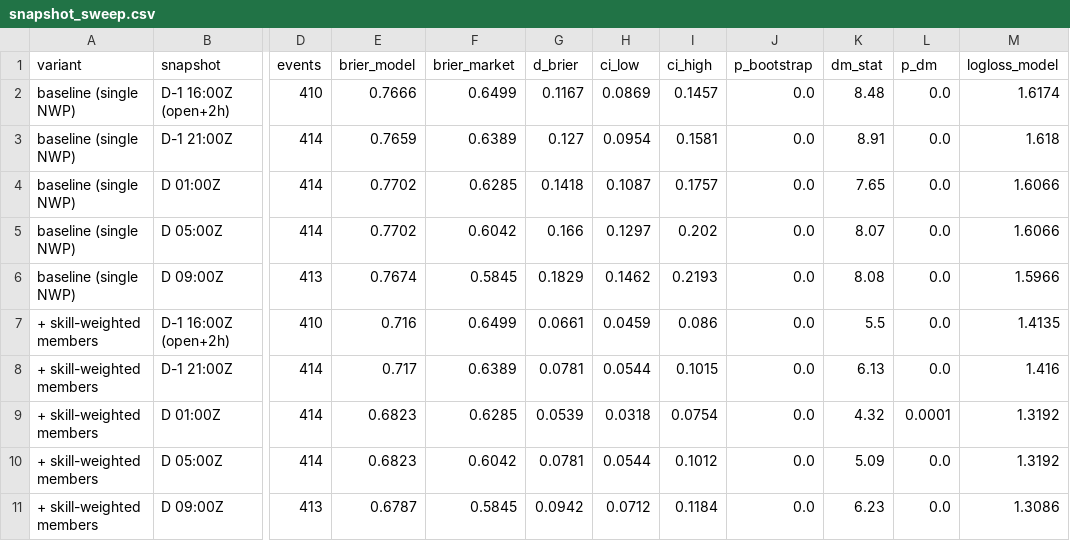
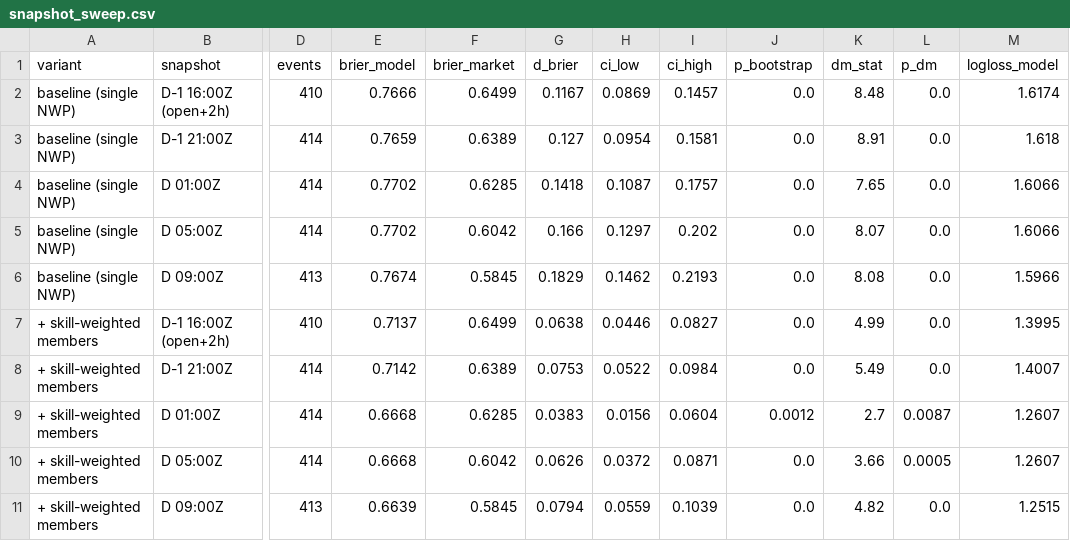
Before and after one commit to JonahXA/predictedge, a CSV file: reports/snapshot_sweep.csv, drawn as a sheet; only a part is shown, gaps mark what is left out; the diff names each change by its address in the sheet, - before the commit and + after, or states it on an @@ line.

```diff
--- a/reports/snapshot_sweep.csv
+++ b/reports/snapshot_sweep.csv
-E7 (brier_model): 0.716
+E7 (brier_model): 0.7137
-G7 (d_brier): 0.0661
+G7 (d_brier): 0.0638
-H7 (ci_low): 0.0459
+H7 (ci_low): 0.0446
-I7 (ci_high): 0.086
+I7 (ci_high): 0.0827
-K7 (dm_stat): 5.5
+K7 (dm_stat): 4.99
-M7 (logloss_model): 1.4135
+M7 (logloss_model): 1.3995
-E8 (brier_model): 0.717
+E8 (brier_model): 0.7142
-G8 (d_brier): 0.0781
+G8 (d_brier): 0.0753
-H8 (ci_low): 0.0544
+H8 (ci_low): 0.0522
-I8 (ci_high): 0.1015
+I8 (ci_high): 0.0984
-K8 (dm_stat): 6.13
+K8 (dm_stat): 5.49
-M8 (logloss_model): 1.416
+M8 (logloss_model): 1.4007
-E9:E10 (brier_model): 0.6823
+E9:E10 (brier_model): 0.6668
-G9 (d_brier): 0.0539
+G9 (d_brier): 0.0383
-H9 (ci_low): 0.0318
+H9 (ci_low): 0.0156
-I9 (ci_high): 0.0754
+I9 (ci_high): 0.0604
-J9 (p_bootstrap): 0.0
+J9 (p_bootstrap): 0.0012
-K9 (dm_stat): 4.32
+K9 (dm_stat): 2.7
-L9 (p_dm): 0.0001
+L9 (p_dm): 0.0087
-M9:M10 (logloss_model): 1.3192
+M9:M10 (logloss_model): 1.2607
-G10 (d_brier): 0.0781
+G10 (d_brier): 0.0626
-H10 (ci_low): 0.0544
+H10 (ci_low): 0.0372
-I10 (ci_high): 0.1012
+I10 (ci_high): 0.0871
-K10 (dm_stat): 5.09
+K10 (dm_stat): 3.66
-L10 (p_dm): 0.0
+L10 (p_dm): 0.0005
-E11 (brier_model): 0.6787
+E11 (brier_model): 0.6639
-G11 (d_brier): 0.0942
+G11 (d_brier): 0.0794
-H11 (ci_low): 0.0712
+H11 (ci_low): 0.0559
-I11 (ci_high): 0.1184
+I11 (ci_high): 0.1039
-K11 (dm_stat): 6.23
+K11 (dm_stat): 4.82
-M11 (logloss_model): 1.3086
+M11 (logloss_model): 1.2515
```
Also changed, not shown: reports/variant_significance.csv, reports/variants.csv, 5 other files.
